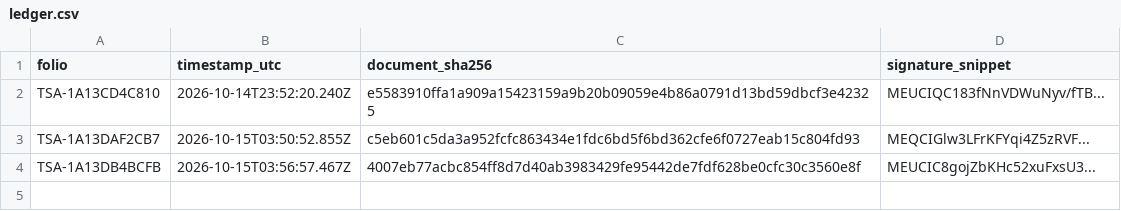
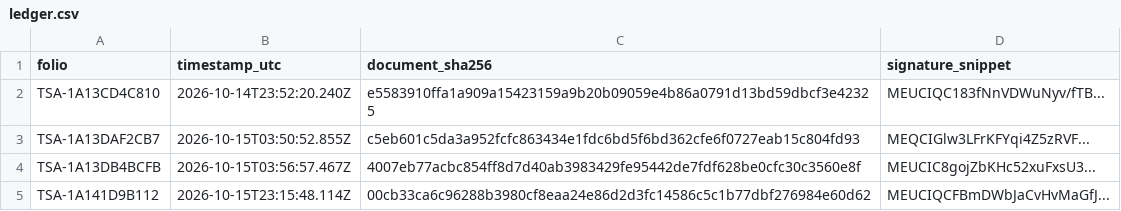
Before and after one commit to rowahma/nom151-public-ledger, a CSV file: ledger.csv, drawn as a sheet; the diff names each change by its address in the sheet, - before the commit and + after, or states it on an @@ line.

```diff
--- a/ledger.csv
+++ b/ledger.csv
+row 5: TSA-1A141D9B112 | 2026-10-15T23:15:48.114Z | 00cb33ca6c96288b3980cf8eaa24e86d2d3fc14586c5c1b77dbf276984e60d62 | MEUCIQCFBmDWbJaCvHvMaGfJ...
```
Also changed, not shown: 1 other file.
